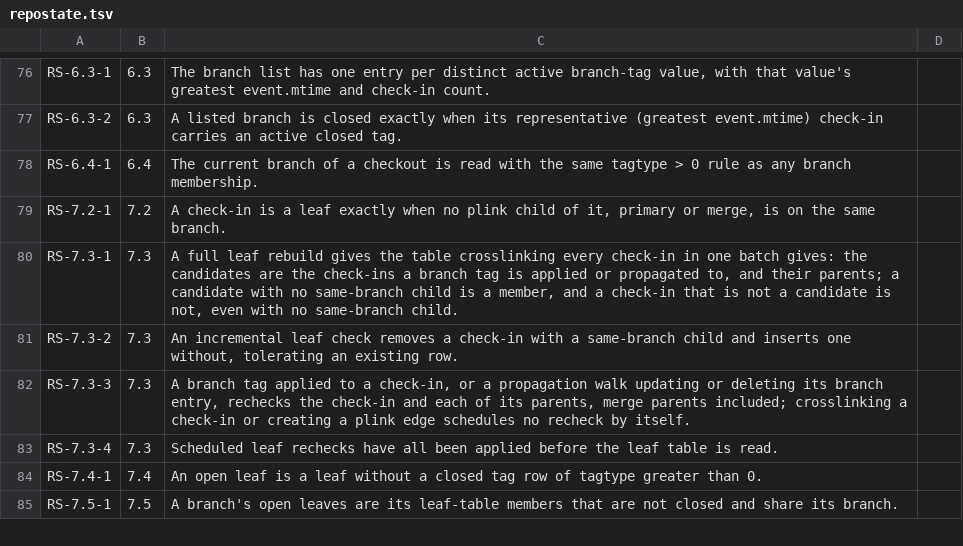
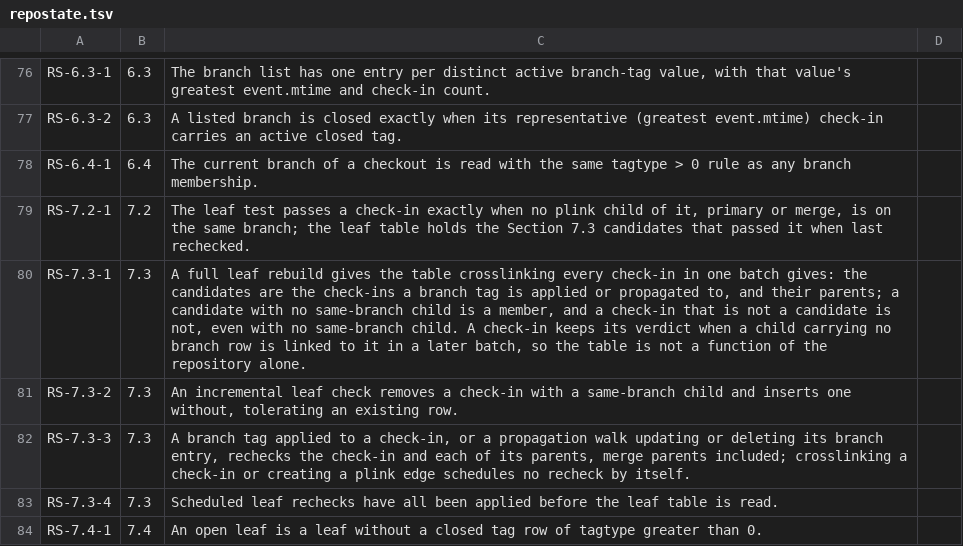
Before and after one commit to danmestas/go-libfossil, a TSV file: conformance/requirements/repostate.tsv, drawn as a sheet; only a part is shown, gaps mark what is left out; the shorter side is filled out with more unchanged rows.

Commit message:
fix(verify): check the leaf table by the same-branch rule
verify.Verify expected a leaf for every check-in with no child at all,
so it reported merged branch tips and branch points whose children are
on other branches, and the arrival-order states repo-state Section 7.3
allows. Verify no longer recomputes one expected table. leaf.Audit,
which applies the Section 7.2 test leaf.Check uses, reports a row whose
same-branch child carries a branch row written once it was linked, and
a check-in carrying a branch row with no same-branch child and no row,
excusing the parents checkPlink finds a reparent took a child from.

Every conformance case comparing the leaf table now also runs Verify on
it, and repostate.7.2.verify-leaf-table checks that Verify reports a
dropped and a planted row.

Tracked in #433.

```diff
--- a/conformance/requirements/repostate.tsv
+++ b/conformance/requirements/repostate.tsv
@@ -78,4 +78,4 @@ RS-6.3-2	6.3	A listed branch is closed exactly when its representative (greatest
 RS-6.4-1	6.4	The current branch of a checkout is read with the same tagtype > 0 rule as any branch membership.
-RS-7.2-1	7.2	A check-in is a leaf exactly when no plink child of it, primary or merge, is on the same branch.
-RS-7.3-1	7.3	A full leaf rebuild gives the table crosslinking every check-in in one batch gives: the candidates are the check-ins a branch tag is applied or propagated to, and their parents; a candidate with no same-branch child is a member, and a check-in that is not a candidate is not, even with no same-branch child.
+RS-7.2-1	7.2	The leaf test passes a check-in exactly when no plink child of it, primary or merge, is on the same branch; the leaf table holds the Section 7.3 candidates that passed it when last rechecked.
+RS-7.3-1	7.3	A full leaf rebuild gives the table crosslinking every check-in in one batch gives: the candidates are the check-ins a branch tag is applied or propagated to, and their parents; a candidate with no same-branch child is a member, and a check-in that is not a candidate is not, even with no same-branch child. A check-in keeps its verdict when a child carrying no branch row is linked to it in a later batch, so the table is not a function of the repository alone.
 RS-7.3-2	7.3	An incremental leaf check removes a check-in with a same-branch child and inserts one without, tolerating an existing row.
```
Also changed, not shown: 8 other files.
